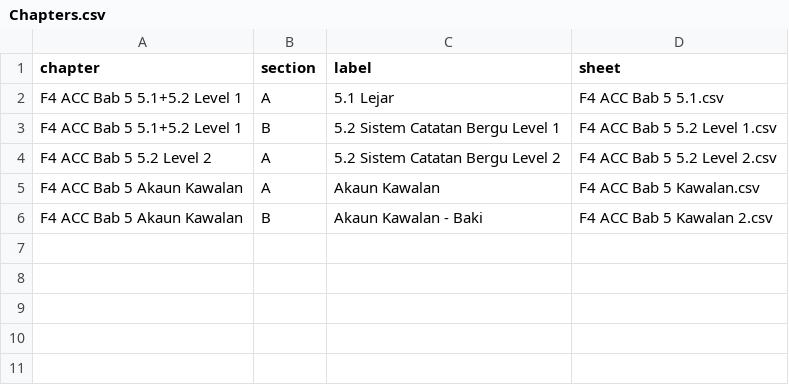
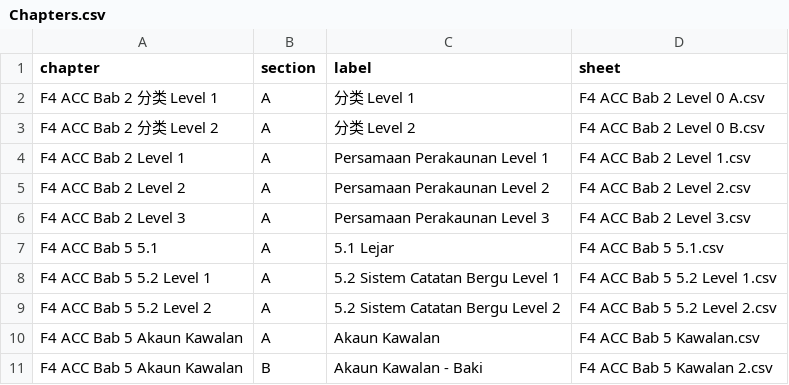
Before and after one commit to nobody0619/F4-ACC, a CSV file: Chapters.csv, drawn as a sheet.

```diff
--- a/Chapters.csv
+++ b/Chapters.csv
@@ -1,4 +1,9 @@
 chapter,section,label,sheet
-F4 ACC Bab 5 5.1+5.2 Level 1,A,5.1 Lejar,F4 ACC Bab 5 5.1.csv
-F4 ACC Bab 5 5.1+5.2 Level 1,B,5.2 Sistem Catatan Bergu Level 1,F4 ACC Bab 5 5.2 Level 1.csv
+F4 ACC Bab 2 分类 Level 1,A,分类 Level 1,F4 ACC Bab 2 Level 0 A.csv
+F4 ACC Bab 2 分类 Level 2,A,分类 Level 2,F4 ACC Bab 2 Level 0 B.csv
+F4 ACC Bab 2 Level 1,A,Persamaan Perakaunan Level 1,F4 ACC Bab 2 Level 1.csv
+F4 ACC Bab 2 Level 2,A,Persamaan Perakaunan Level 2,F4 ACC Bab 2 Level 2.csv
+F4 ACC Bab 2 Level 3,A,Persamaan Perakaunan Level 3,F4 ACC Bab 2 Level 3.csv
+F4 ACC Bab 5 5.1,A,5.1 Lejar,F4 ACC Bab 5 5.1.csv
+F4 ACC Bab 5 5.2 Level 1,A,5.2 Sistem Catatan Bergu Level 1,F4 ACC Bab 5 5.2 Level 1.csv
 F4 ACC Bab 5 5.2 Level 2,A,5.2 Sistem Catatan Bergu Level 2,F4 ACC Bab 5 5.2 Level 2.csv
```
Also changed, not shown: 5 other files.
